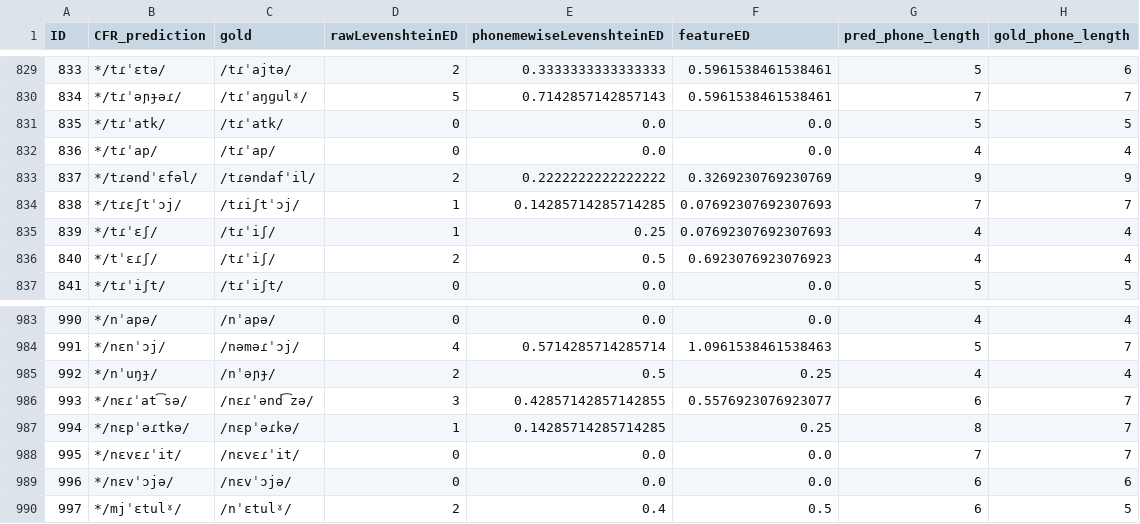
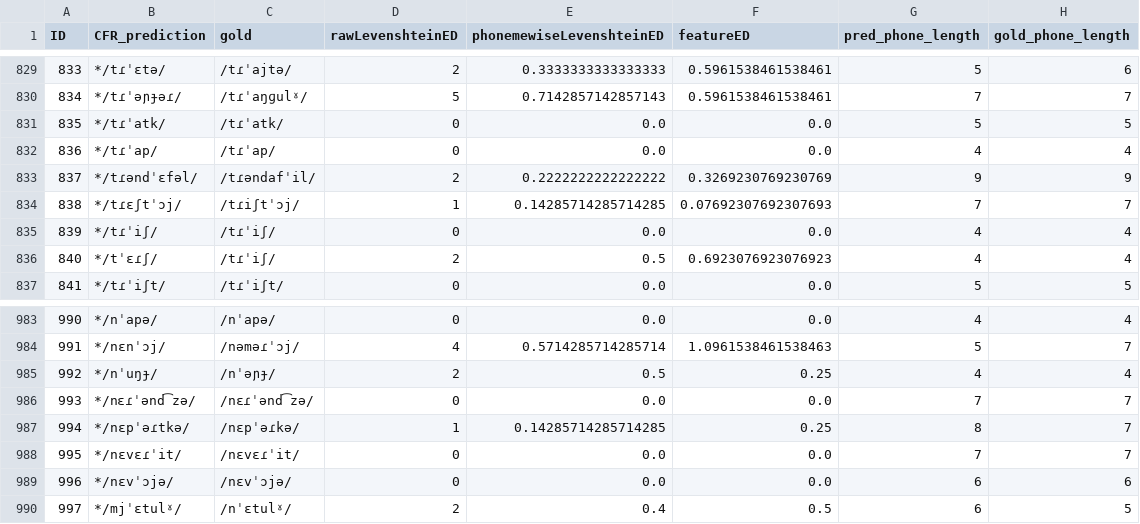
Before and after one commit to clmarr/Albanian-CFR, a CSV file: lastAPArun/resultEditDistances.csv, drawn as a sheet; only a part is shown, gaps mark what is left out.

```diff
--- a/lastAPArun/resultEditDistances.csv
+++ b/lastAPArun/resultEditDistances.csv
@@ -834,3 +834,3 @@ ID,CFR_prediction,gold,rawLevenshteinED,phonemewiseLevenshteinED,featureED,pred_
 838,*/tɾɛʃtˈɔj/,/tɾiʃtˈɔj/,1,0.14285714285714285,0.07692307692307693,7,7
-839,*/tɾˈɛʃ/,/tɾˈiʃ/,1,0.25,0.07692307692307693,4,4
+839,*/tɾˈiʃ/,/tɾˈiʃ/,0,0.0,0.0,4,4
 840,*/tˈɛɾʃ/,/tɾˈiʃ/,2,0.5,0.6923076923076923,4,4
@@ -985,3 +985,3 @@ ID,CFR_prediction,gold,rawLevenshteinED,phonemewiseLevenshteinED,featureED,pred_
 992,*/nˈuŋɟ/,/nˈəɲɟ/,2,0.5,0.25,4,4
-993,*/nɛɾˈat͡sə/,/nɛɾˈənd͡zə/,3,0.42857142857142855,0.5576923076923077,6,7
+993,*/nɛɾˈənd͡zə/,/nɛɾˈənd͡zə/,0,0.0,0.0,7,7
 994,*/nɛpˈəɾtkə/,/nɛpˈəɾkə/,1,0.14285714285714285,0.25,8,7
```
Also changed, not shown: lastAPArun/lastAPArun_stagewise_output_graph.csv, 16 other files.
